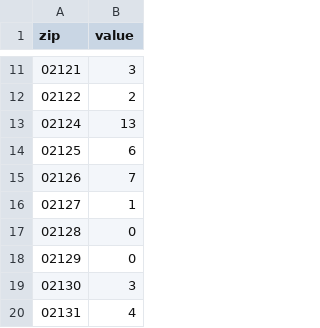
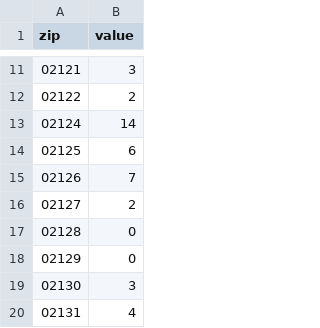
Before and after one commit to eric-r-xu/Side-Projects-For-Fun, a CSV file: var/www/104.236.40.7/public_html/boston/crime/gunfire.csv (was var/www/104.236.40.7/public_html/boston/gunfire.csv), drawn as a sheet; only a part is shown, gaps mark what is left out.

```diff
--- a/var/www/104.236.40.7/public_html/boston/gunfire.csv
+++ b/var/www/104.236.40.7/public_html/boston/crime/gunfire.csv
@@ -12,6 +12,6 @@ zip,value
 02122,2
-02124,13
+02124,14
 02125,6
 02126,7
-02127,1
+02127,2
 02128,0
```
Also changed, not shown: var/www/104.236.40.7/public_html/boston/crime/AllData.csv, var/www/104.236.40.7/public_html/boston/crime/ZipData.csv, 40 other files.
